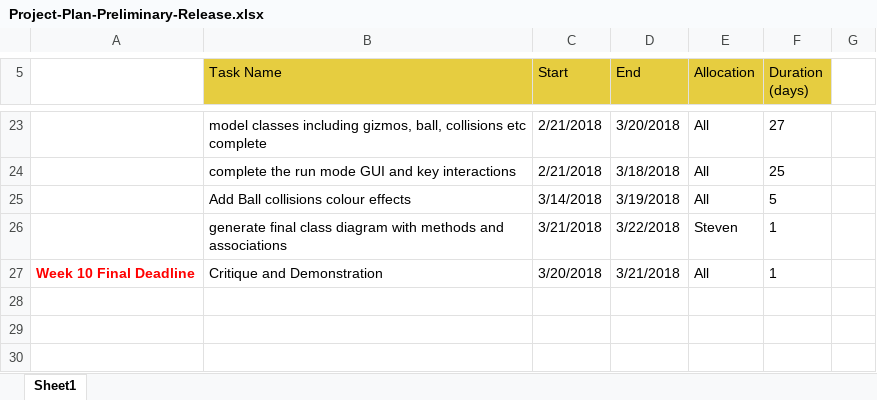
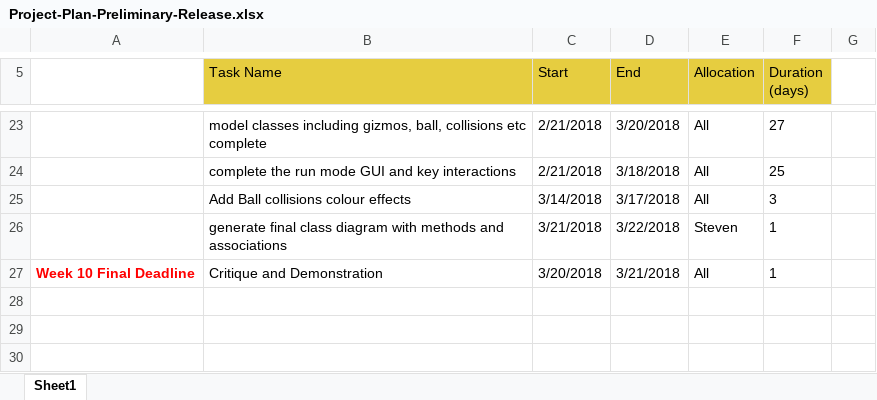
Before and after one commit to chrisrichmond/Gizmoball, an Excel workbook: Documentation/Project-Plan-Preliminary-Release.xlsx, sheet Sheet1, drawn as a sheet; only a part is shown, gaps mark what is left out; values as stored, in another font and other column widths than the file's, no borders; charts and pictures not drawn; the diff names each change by its address in the sheet, - before the commit and + after, or states it on an @@ line.

Commit message:
Final Project Plan for Next Phase

```diff
--- a/Documentation/Project-Plan-Preliminary-Release.xlsx (sheet Sheet1)
+++ b/Documentation/Project-Plan-Preliminary-Release.xlsx (sheet Sheet1)
-D25 (End): 3/19/2018
+D25 (End): 3/17/2018
-F25 (Duration (days)): 5
+F25 (Duration (days)): 3
```
Also changed, not shown: charts or pictures.
